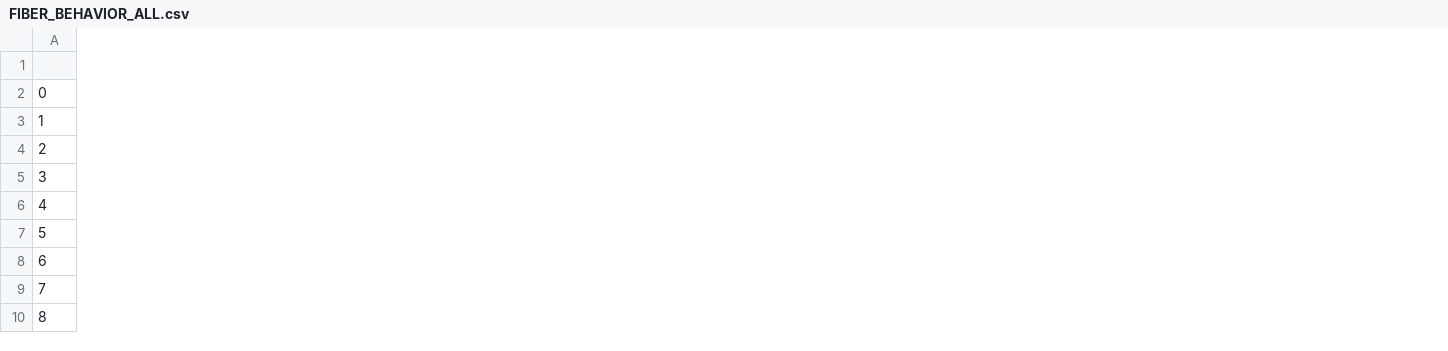
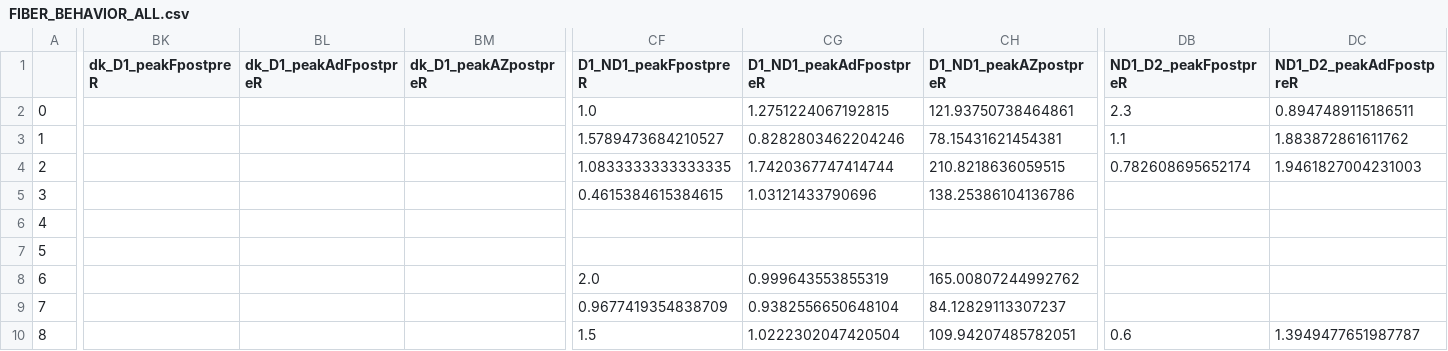
Before and after one commit to matias-ceau/pyfiber, a CSV file: fiberphotopy/FIBER_BEHAVIOR_ALL.csv, drawn as a sheet; only a part is shown, gaps mark what is left out; the diff covers the shown part only; the diff names each change by its address in the sheet, - before the commit and + after, or states it on an @@ line.

```diff
--- a/fiberphotopy/FIBER_BEHAVIOR_ALL.csv
+++ b/fiberphotopy/FIBER_BEHAVIOR_ALL.csv
+column BK (dk_D1_peakFpostpreR), empty
+column BL (dk_D1_peakAdFpostpreR), empty
+column BM (dk_D1_peakAZpostpreR), empty
+column CF (D1_ND1_peakFpostpreR), rows 2-10: 1.0 | 1.5789473684210527 | 1.0833333333333335 | 0.4615384615384615 |  |  | 2.0 | 0.9677419354838709 | 1.5
+column CG (D1_ND1_peakAdFpostpreR), rows 2-10: 1.2751224067192815 | 0.8282803462204246 | 1.7420367747414744 | 1.03121433790696 |  |  | 0.999643553855319 | 0.9382556650648104 | 1.0222302047420504
+column CH (D1_ND1_peakAZpostpreR), rows 2-10: 121.93750738464861 | 78.15431621454381 | 210.8218636059515 | 138.25386104136786 |  |  | 165.00807244992762 | 84.12829113307237 | 109.94207485782051
+column DB (ND1_D2_peakFpostpreR), rows 2-10: 2.3 | 1.1 | 0.782608695652174 |  |  |  |  |  | 0.6
+column DC (ND1_D2_peakAdFpostpreR), rows 2-10: 0.8947489115186511 | 1.883872861611762 | 1.9461827004231003 |  |  |  |  |  | 1.3949477651987787
```
Also changed, not shown: 1 added column elsewhere in this file, 9 other files.
